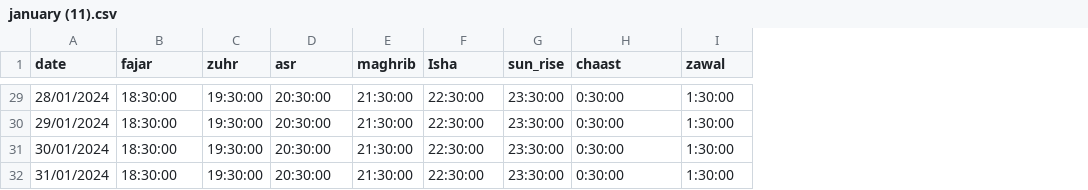
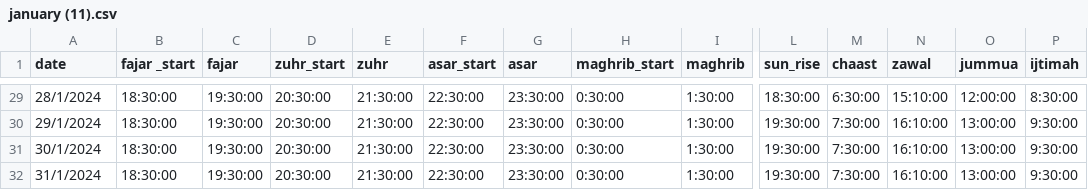
Before and after one commit to abdulhaseeb131106/screen.bssstageserverforpanels.xyz-WORKING-, a CSV file: public/uploads/january (11).csv, drawn as a sheet; only a part is shown, gaps mark what is left out; the diff covers the shown part only; the diff names each change by its address in the sheet, - before the commit and + after, or states it on an @@ line.

```diff
--- a/public/uploads/january (11).csv
+++ b/public/uploads/january (11).csv
+column L (sun_rise), rows 29-32: 18:30:00 | 19:30:00 | 19:30:00 | 19:30:00
+column M (chaast), rows 29-32: 6:30:00 | 7:30:00 | 7:30:00 | 7:30:00
+column N (zawal), rows 29-32: 15:10:00 | 16:10:00 | 16:10:00 | 16:10:00
+column O (jummua), rows 29-32: 12:00:00 | 13:00:00 | 13:00:00 | 13:00:00
+column P (ijtimah), rows 29-32: 8:30:00 | 9:30:00 | 9:30:00 | 9:30:00
-B1: fajar
+B1: fajar _start
-C1: zuhr
+C1: fajar
-D1: asr
+D1: zuhr_start
-E1: maghrib
+E1: zuhr
-F1: Isha
+F1: asar_start
-G1: sun_rise
+G1: asar
-H1: chaast
+H1: maghrib_start
-I1: zawal
+I1: maghrib
-A29 (date): 28/01/2024
+A29 (date): 28/1/2024
-A30 (date): 29/01/2024
+A30 (date): 29/1/2024
-A31 (date): 30/01/2024
+A31 (date): 30/1/2024
-A32 (date): 31/01/2024
+A32 (date): 31/1/2024
```
Also changed, not shown: 29 edited cells elsewhere in this file, 30 other files.
